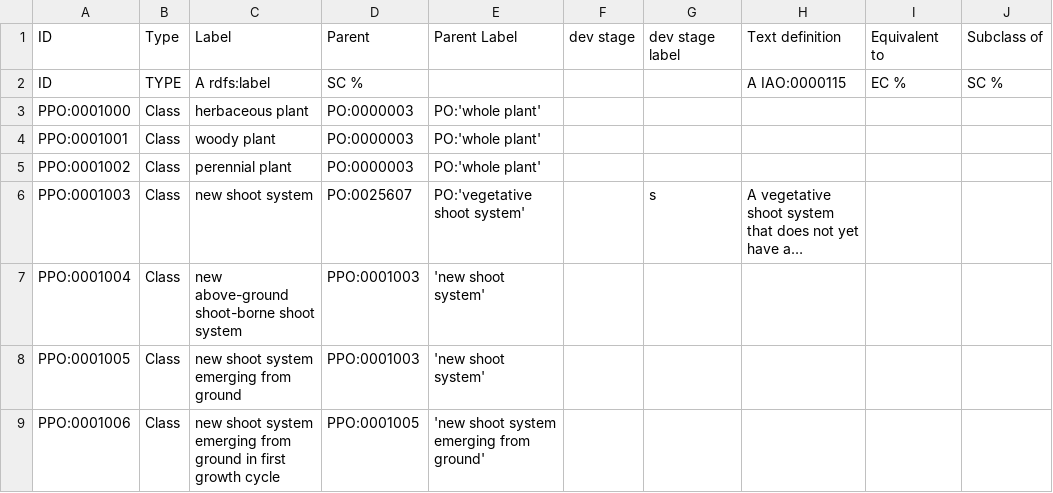
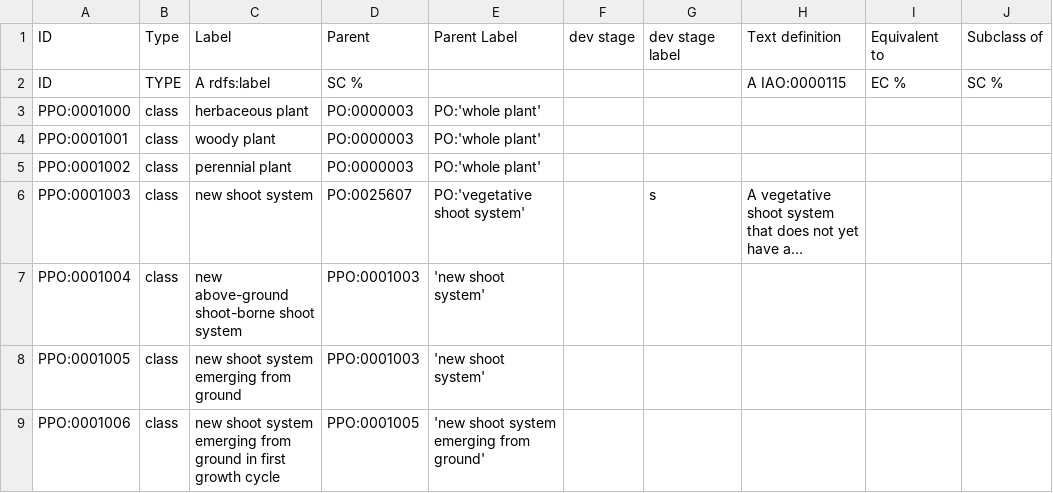
Before and after one commit to PlantPhenoOntology/ppo, a TSV file: src/templates/PPO_plant_structures.tsv, drawn as a sheet; only a part is shown; long unchanged cells end in …; the diff covers the shown part only; the diff names each change by its address in the sheet, - before the commit and + after, or states it on an @@ line.

```diff
--- a/src/templates/PPO_plant_structures.tsv
+++ b/src/templates/PPO_plant_structures.tsv
-B3:B9: Class
+B3:B9: class
```
Also changed, not shown: 92 edited cells elsewhere in this file, src/patterns/data/default/PPO_trait_present_classes.tsv, src/templates/PPO_properties.tsv, 11 other files.
